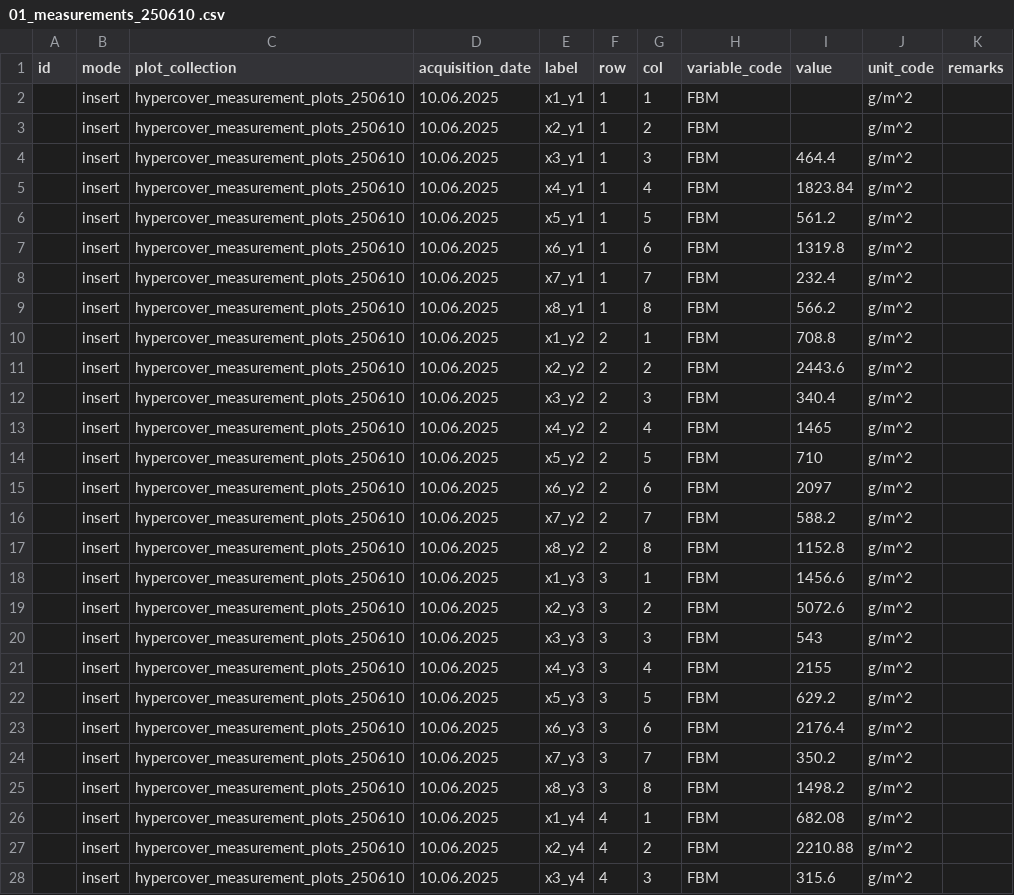
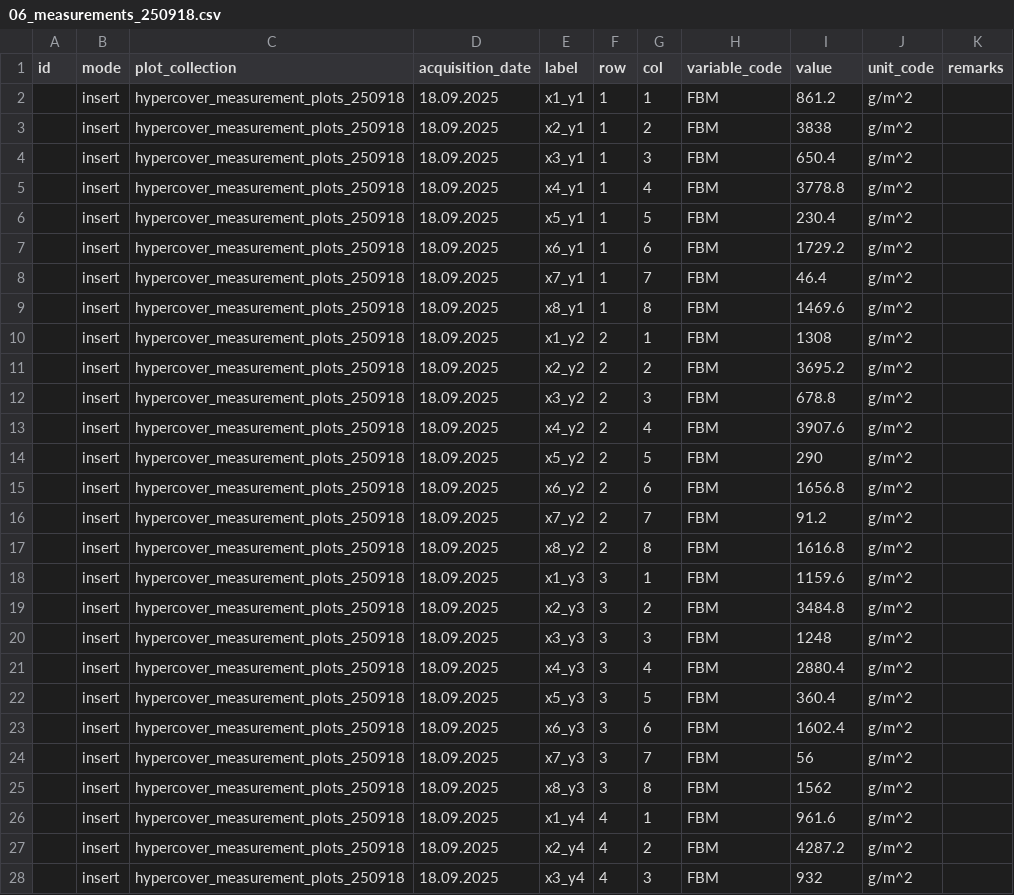
Before and after one commit to EOA-team/035_phenobase, a CSV file: seeds/hypercover/03_assignement/03_measurements/06_measurements_250918.csv (was seeds/hypercover/03_assignement/03_measurements/01_measurements_250610 .csv), drawn as a sheet; only a part is shown; the diff covers the shown part only.

```diff
--- a/seeds/hypercover/03_assignement/03_measurements/01_measurements_250610 .csv
+++ b/seeds/hypercover/03_assignement/03_measurements/06_measurements_250918.csv
@@ -1,28 +1,28 @@
 id,mode,plot_collection,acquisition_date,label,row,col,variable_code,value,unit_code,remarks
-,insert,hypercover_measurement_plots_250610,10.06.2025,x1_y1,1,1,FBM,,g/m^2,
-,insert,hypercover_measurement_plots_250610,10.06.2025,x2_y1,1,2,FBM,,g/m^2,
-,insert,hypercover_measurement_plots_250610,10.06.2025,x3_y1,1,3,FBM,464.4,g/m^2,
-,insert,hypercover_measurement_plots_250610,10.06.2025,x4_y1,1,4,FBM,1823.84,g/m^2,
-,insert,hypercover_measurement_plots_250610,10.06.2025,x5_y1,1,5,FBM,561.2,g/m^2,
-,insert,hypercover_measurement_plots_250610,10.06.2025,x6_y1,1,6,FBM,1319.8,g/m^2,
-,insert,hypercover_measurement_plots_250610,10.06.2025,x7_y1,1,7,FBM,232.4,g/m^2,
-,insert,hypercover_measurement_plots_250610,10.06.2025,x8_y1,1,8,FBM,566.2,g/m^2,
-,insert,hypercover_measurement_plots_250610,10.06.2025,x1_y2,2,1,FBM,708.8,g/m^2,
-,insert,hypercover_measurement_plots_250610,10.06.2025,x2_y2,2,2,FBM,2443.6,g/m^2,
-,insert,hypercover_measurement_plots_250610,10.06.2025,x3_y2,2,3,FBM,340.4,g/m^2,
-,insert,hypercover_measurement_plots_250610,10.06.2025,x4_y2,2,4,FBM,1465,g/m^2,
-,insert,hypercover_measurement_plots_250610,10.06.2025,x5_y2,2,5,FBM,710,g/m^2,
-,insert,hypercover_measurement_plots_250610,10.06.2025,x6_y2,2,6,FBM,2097,g/m^2,
-,insert,hypercover_measurement_plots_250610,10.06.2025,x7_y2,2,7,FBM,588.2,g/m^2,
-,insert,hypercover_measurement_plots_250610,10.06.2025,x8_y2,2,8,FBM,1152.8,g/m^2,
-,insert,hypercover_measurement_plots_250610,10.06.2025,x1_y3,3,1,FBM,1456.6,g/m^2,
-,insert,hypercover_measurement_plots_250610,10.06.2025,x2_y3,3,2,FBM,5072.6,g/m^2,
-,insert,hypercover_measurement_plots_250610,10.06.2025,x3_y3,3,3,FBM,543,g/m^2,
-,insert,hypercover_measurement_plots_250610,10.06.2025,x4_y3,3,4,FBM,2155,g/m^2,
-,insert,hypercover_measurement_plots_250610,10.06.2025,x5_y3,3,5,FBM,629.2,g/m^2,
-,insert,hypercover_measurement_plots_250610,10.06.2025,x6_y3,3,6,FBM,2176.4,g/m^2,
-,insert,hypercover_measurement_plots_250610,10.06.2025,x7_y3,3,7,FBM,350.2,g/m^2,
-,insert,hypercover_measurement_plots_250610,10.06.2025,x8_y3,3,8,FBM,1498.2,g/m^2,
-,insert,hypercover_measurement_plots_250610,10.06.2025,x1_y4,4,1,FBM,682.08,g/m^2,
-,insert,hypercover_measurement_plots_250610,10.06.2025,x2_y4,4,2,FBM,2210.88,g/m^2,
-,insert,hypercover_measurement_plots_250610,10.06.2025,x3_y4,4,3,FBM,315.6,g/m^2,
+,insert,hypercover_measurement_plots_250918,18.09.2025,x1_y1,1,1,FBM,861.2,g/m^2,
+,insert,hypercover_measurement_plots_250918,18.09.2025,x2_y1,1,2,FBM,3838,g/m^2,
+,insert,hypercover_measurement_plots_250918,18.09.2025,x3_y1,1,3,FBM,650.4,g/m^2,
+,insert,hypercover_measurement_plots_250918,18.09.2025,x4_y1,1,4,FBM,3778.8,g/m^2,
+,insert,hypercover_measurement_plots_250918,18.09.2025,x5_y1,1,5,FBM,230.4,g/m^2,
+,insert,hypercover_measurement_plots_250918,18.09.2025,x6_y1,1,6,FBM,1729.2,g/m^2,
+,insert,hypercover_measurement_plots_250918,18.09.2025,x7_y1,1,7,FBM,46.4,g/m^2,
+,insert,hypercover_measurement_plots_250918,18.09.2025,x8_y1,1,8,FBM,1469.6,g/m^2,
+,insert,hypercover_measurement_plots_250918,18.09.2025,x1_y2,2,1,FBM,1308,g/m^2,
+,insert,hypercover_measurement_plots_250918,18.09.2025,x2_y2,2,2,FBM,3695.2,g/m^2,
+,insert,hypercover_measurement_plots_250918,18.09.2025,x3_y2,2,3,FBM,678.8,g/m^2,
+,insert,hypercover_measurement_plots_250918,18.09.2025,x4_y2,2,4,FBM,3907.6,g/m^2,
+,insert,hypercover_measurement_plots_250918,18.09.2025,x5_y2,2,5,FBM,290,g/m^2,
+,insert,hypercover_measurement_plots_250918,18.09.2025,x6_y2,2,6,FBM,1656.8,g/m^2,
+,insert,hypercover_measurement_plots_250918,18.09.2025,x7_y2,2,7,FBM,91.2,g/m^2,
+,insert,hypercover_measurement_plots_250918,18.09.2025,x8_y2,2,8,FBM,1616.8,g/m^2,
+,insert,hypercover_measurement_plots_250918,18.09.2025,x1_y3,3,1,FBM,1159.6,g/m^2,
+,insert,hypercover_measurement_plots_250918,18.09.2025,x2_y3,3,2,FBM,3484.8,g/m^2,
+,insert,hypercover_measurement_plots_250918,18.09.2025,x3_y3,3,3,FBM,1248,g/m^2,
+,insert,hypercover_measurement_plots_250918,18.09.2025,x4_y3,3,4,FBM,2880.4,g/m^2,
+,insert,hypercover_measurement_plots_250918,18.09.2025,x5_y3,3,5,FBM,360.4,g/m^2,
+,insert,hypercover_measurement_plots_250918,18.09.2025,x6_y3,3,6,FBM,1602.4,g/m^2,
+,insert,hypercover_measurement_plots_250918,18.09.2025,x7_y3,3,7,FBM,56,g/m^2,
+,insert,hypercover_measurement_plots_250918,18.09.2025,x8_y3,3,8,FBM,1562,g/m^2,
+,insert,hypercover_measurement_plots_250918,18.09.2025,x1_y4,4,1,FBM,961.6,g/m^2,
+,insert,hypercover_measurement_plots_250918,18.09.2025,x2_y4,4,2,FBM,4287.2,g/m^2,
+,insert,hypercover_measurement_plots_250918,18.09.2025,x3_y4,4,3,FBM,932,g/m^2,
```
Also changed, not shown: 15 edited cells elsewhere in this file.
